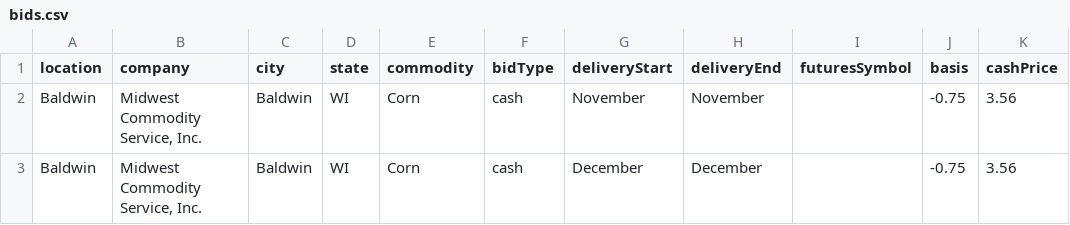
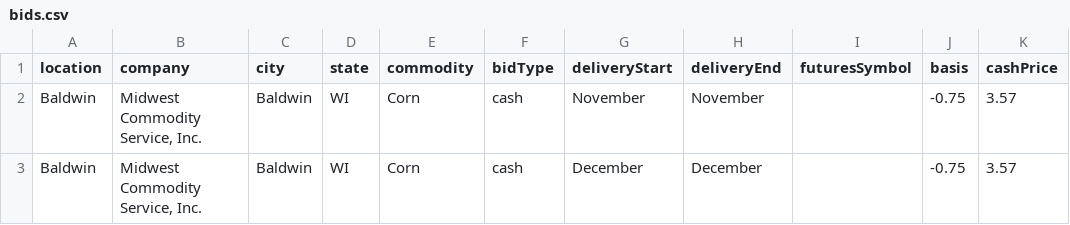
Before and after one commit to midwestagsupply/midwestcommodity, a CSV file: bids.csv, drawn as a sheet.

```diff
--- a/bids.csv
+++ b/bids.csv
@@ -1,3 +1,3 @@
 location,company,city,state,commodity,bidType,deliveryStart,deliveryEnd,futuresSymbol,basis,cashPrice
-Baldwin,"Midwest Commodity Service, Inc.",Baldwin,WI,Corn,cash,November,November,,-0.75,3.56
-Baldwin,"Midwest Commodity Service, Inc.",Baldwin,WI,Corn,cash,December,December,,-0.75,3.56
+Baldwin,"Midwest Commodity Service, Inc.",Baldwin,WI,Corn,cash,November,November,,-0.75,3.57
+Baldwin,"Midwest Commodity Service, Inc.",Baldwin,WI,Corn,cash,December,December,,-0.75,3.57
```
Also changed, not shown: 4 other files.
